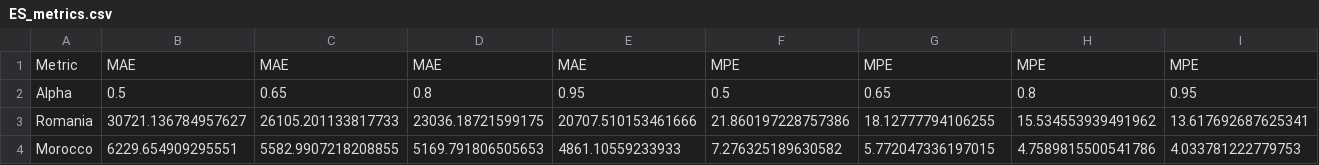
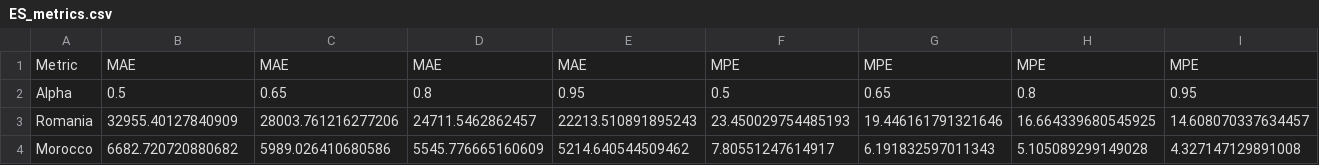
Before and after one commit to SaraR-1/Immigration-Models, a CSV file: ES_2005_2016/ES_metrics.csv, drawn as a sheet; only a part is shown; the diff covers the shown part only; the diff names each change by its address in the sheet, - before the commit and + after, or states it on an @@ line.

```diff
--- a/ES_2005_2016/ES_metrics.csv
+++ b/ES_2005_2016/ES_metrics.csv
-B3: 30721.136784957627
+B3: 32955.40127840909
-C3: 26105.201133817733
+C3: 28003.761216277206
-D3: 23036.18721599175
+D3: 24711.5462862457
-E3: 20707.510153461666
+E3: 22213.510891895243
-F3: 21.860197228757386
+F3: 23.450029754485193
-G3: 18.12777794106255
+G3: 19.446161791321646
-H3: 15.534553939491962
+H3: 16.664339680545925
-I3: 13.617692687625341
+I3: 14.608070337634457
-B4: 6229.654909295551
+B4: 6682.720720880682
-C4: 5582.9907218208855
+C4: 5989.026410680586
-D4: 5169.791806505653
+D4: 5545.776665160609
-E4: 4861.10559233933
+E4: 5214.640544509462
-F4: 7.276325189630582
+F4: 7.80551247614917
-G4: 5.772047336197015
+G4: 6.191832597011343
-H4: 4.7589815500541786
+H4: 5.105089299149028
-I4: 4.033781222779753
+I4: 4.327147129891008
```
Also changed, not shown: 92 edited cells elsewhere in this file, Paper_2005_2009/predicted_italia.csv, 14 other files.
